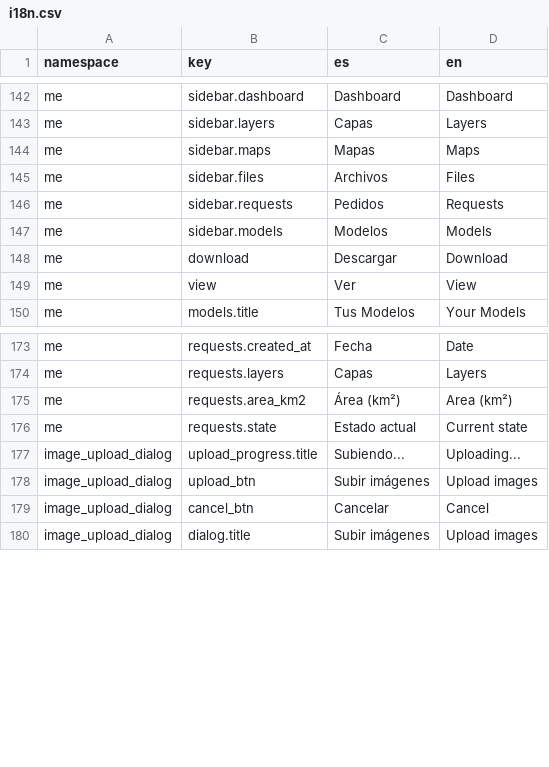
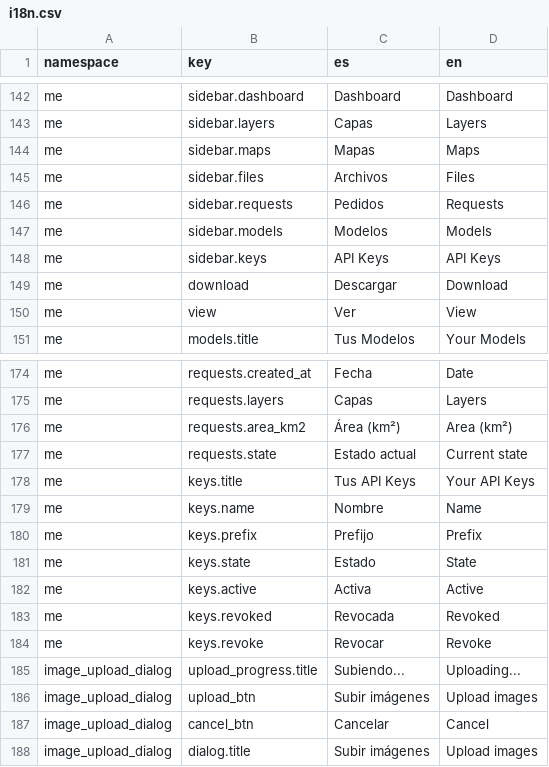
Before and after one commit to dymaxionlabs/platform, a CSV file: i18n.csv, drawn as a sheet; only a part is shown, gaps mark what is left out.

```diff
--- a/i18n.csv
+++ b/i18n.csv
@@ -147,2 +147,3 @@ me,sidebar.requests,Pedidos,Requests
 me,sidebar.models,Modelos,Models
+me,sidebar.keys,API Keys,API Keys
 me,download,Descargar,Download
@@ -177,2 +178,9 @@ me,requests.area_km2,Área (km²),Area (km²)
 me,requests.state,Estado actual,Current state
+me,keys.title,Tus API Keys,Your API Keys
+me,keys.name,Nombre,Name
+me,keys.prefix,Prefijo,Prefix
+me,keys.state,Estado,State
+me,keys.active,Activa,Active
+me,keys.revoked,Revocada,Revoked
+me,keys.revoke,Revocar,Revoke
 image_upload_dialog,upload_progress.title,Subiendo...,Uploading...
```
Also changed, not shown: 5 other files.
